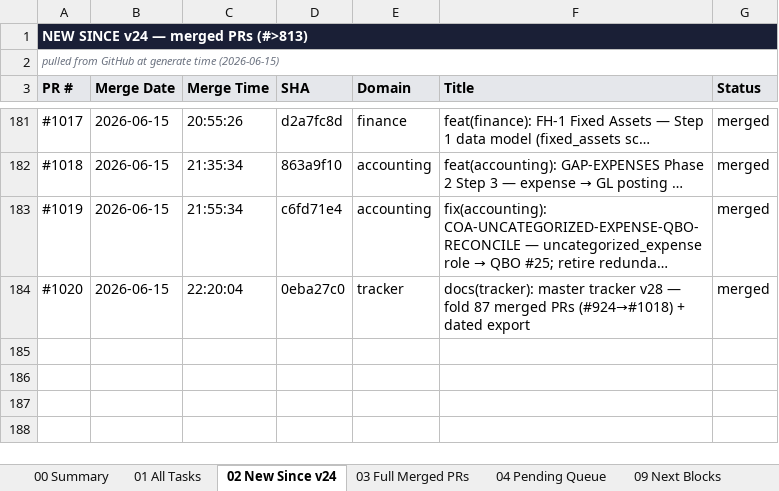
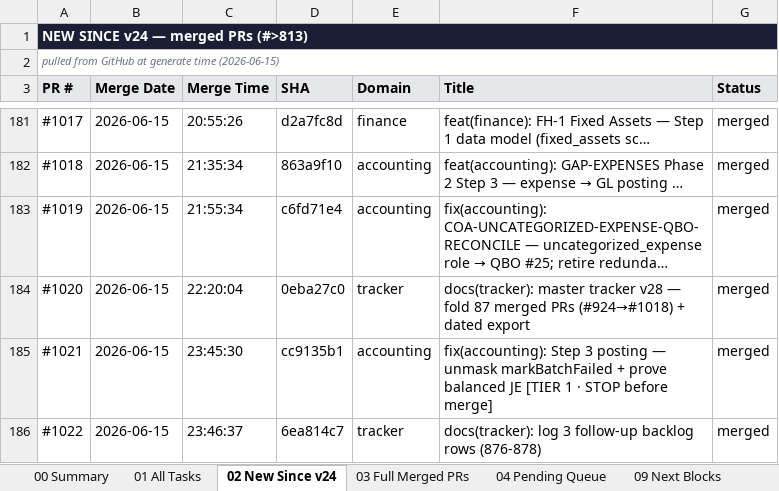
Before and after one commit to tioperfumes07/IH35-TMS, an Excel workbook: docs/trackers/exports/IH35-TMS-MASTER-TRACKER-2026-06-15-v28.xlsx, sheet 02 New Since v24, drawn as a sheet; only a part is shown, gaps mark what is left out; long unchanged cells end in …; values as stored, in another font and other column widths than the file's, no borders; the diff names each change by its address in the sheet, - before the commit and + after, or states it on an @@ line.

```diff
--- a/docs/trackers/exports/IH35-TMS-MASTER-TRACKER-2026-06-15-v28.xlsx (sheet 02 New Since v24)
+++ b/docs/trackers/exports/IH35-TMS-MASTER-TRACKER-2026-06-15-v28.xlsx (sheet 02 New Since v24)
+row 185: #1021 | 2026-06-15 | 23:45:30 | cc9135b1 | accounting | fix(accounting): Step 3 posting — unmask markBatchFailed + prove balanced JE [TIER 1 · STOP before merge] | merged
+row 186: #1022 | 2026-06-15 | 23:46:37 | 6ea814c7 | tracker | docs(tracker): log 3 follow-up backlog rows (876-878) | merged
```
Also changed, not shown: sheet 01 All Tasks, sheet 03 Full Merged PRs, 1 other file.
